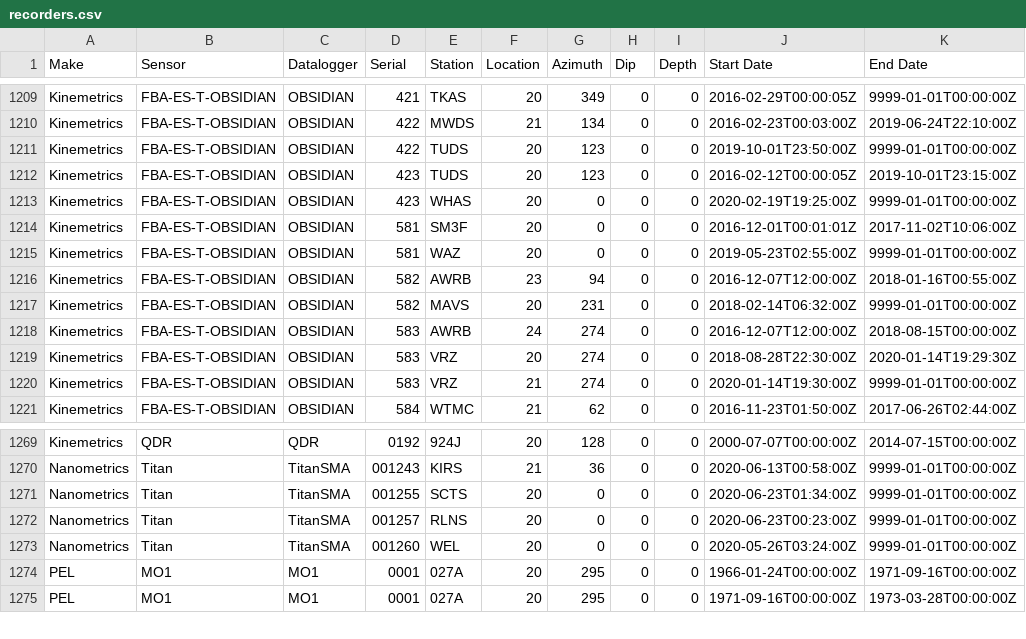
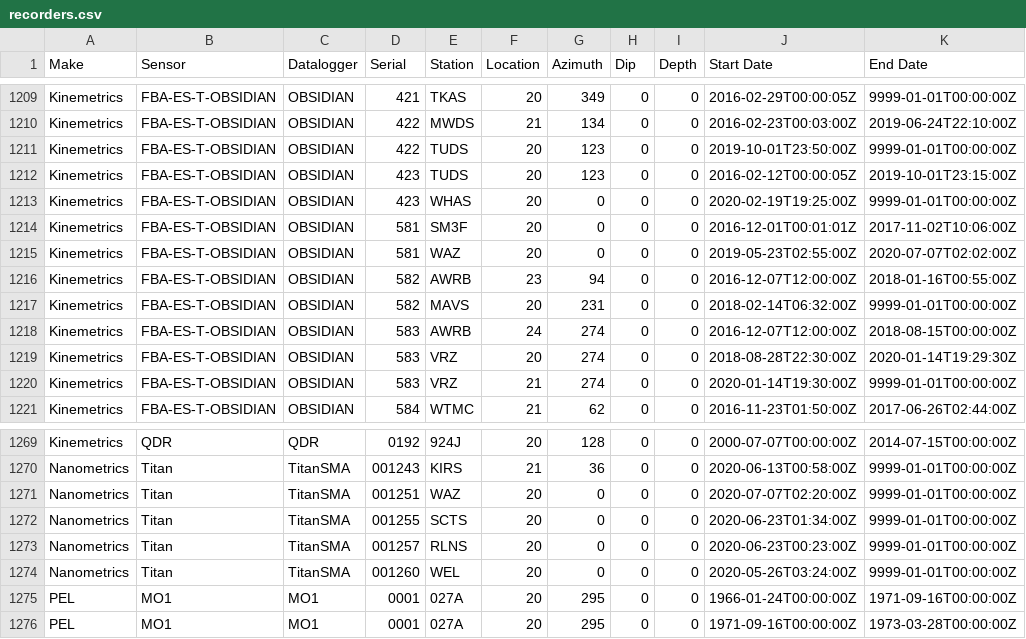
Before and after one commit to GeoNet/delta, a CSV file: install/recorders.csv, drawn as a sheet; only a part is shown, gaps mark what is left out.

Commit message:
Update recorders.csv for WAZ
close Obsidian & open TitanSMA

```diff
--- a/install/recorders.csv
+++ b/install/recorders.csv
@@ -1214,3 +1214,3 @@ Kinemetrics,FBA-ES-T-OBSIDIAN,OBSIDIAN,423,WHAS,20,0,0,0,2020-02-19T19:25:00Z,99
 Kinemetrics,FBA-ES-T-OBSIDIAN,OBSIDIAN,581,SM3F,20,0,0,0,2016-12-01T00:01:01Z,2017-11-02T10:06:00Z
-Kinemetrics,FBA-ES-T-OBSIDIAN,OBSIDIAN,581,WAZ,20,0,0,0,2019-05-23T02:55:00Z,9999-01-01T00:00:00Z
+Kinemetrics,FBA-ES-T-OBSIDIAN,OBSIDIAN,581,WAZ,20,0,0,0,2019-05-23T02:55:00Z,2020-07-07T02:02:00Z
 Kinemetrics,FBA-ES-T-OBSIDIAN,OBSIDIAN,582,AWRB,23,94,0,0,2016-12-07T12:00:00Z,2018-01-16T00:55:00Z
@@ -1270,2 +1270,3 @@ Kinemetrics,QDR,QDR,0192,924J,20,128,0,0,2000-07-07T00:00:00Z,2014-07-15T00:00:0
 Nanometrics,Titan,TitanSMA,001243,KIRS,21,36,0,0,2020-06-13T00:58:00Z,9999-01-01T00:00:00Z
+Nanometrics,Titan,TitanSMA,001251,WAZ,20,0,0,0,2020-07-07T02:20:00Z,9999-01-01T00:00:00Z
 Nanometrics,Titan,TitanSMA,001255,SCTS,20,0,0,0,2020-06-23T01:34:00Z,9999-01-01T00:00:00Z
```
